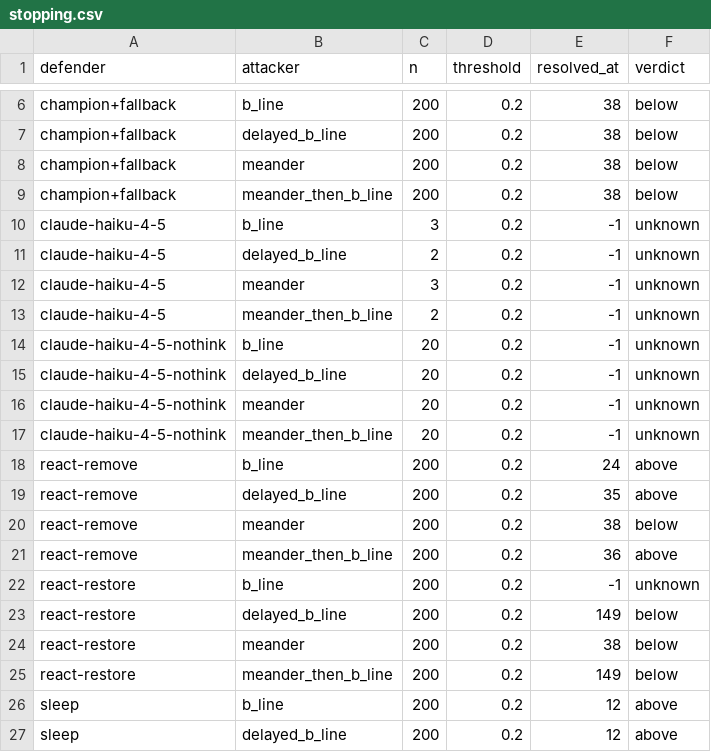
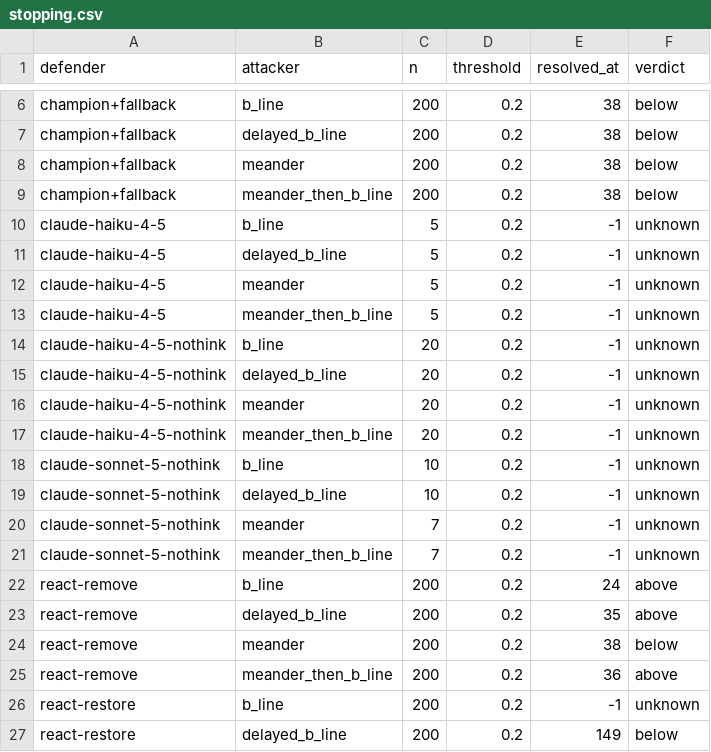
Before and after one commit to Dodgeboi/NazeResearchNSRI, a CSV file: data/cage/stopping.csv, drawn as a sheet; only a part is shown, gaps mark what is left out; the shorter side is filled out with more unchanged rows.

```diff
--- a/data/cage/stopping.csv
+++ b/data/cage/stopping.csv
@@ -9,6 +9,6 @@ champion+fallback,meander,200,0.2,38,below
 champion+fallback,meander_then_b_line,200,0.2,38,below
-claude-haiku-4-5,b_line,3,0.2,-1,unknown
-claude-haiku-4-5,delayed_b_line,2,0.2,-1,unknown
-claude-haiku-4-5,meander,3,0.2,-1,unknown
-claude-haiku-4-5,meander_then_b_line,2,0.2,-1,unknown
+claude-haiku-4-5,b_line,5,0.2,-1,unknown
+claude-haiku-4-5,delayed_b_line,5,0.2,-1,unknown
+claude-haiku-4-5,meander,5,0.2,-1,unknown
+claude-haiku-4-5,meander_then_b_line,5,0.2,-1,unknown
 claude-haiku-4-5-nothink,b_line,20,0.2,-1,unknown
@@ -17,2 +17,6 @@ claude-haiku-4-5-nothink,meander,20,0.2,-1,unknown
 claude-haiku-4-5-nothink,meander_then_b_line,20,0.2,-1,unknown
+claude-sonnet-5-nothink,b_line,10,0.2,-1,unknown
+claude-sonnet-5-nothink,delayed_b_line,10,0.2,-1,unknown
+claude-sonnet-5-nothink,meander,7,0.2,-1,unknown
+claude-sonnet-5-nothink,meander_then_b_line,7,0.2,-1,unknown
 react-remove,b_line,200,0.2,24,above
```
Also changed, not shown: data/cage/certified_summary.csv, data/cage/paired.csv, 2 other files.
